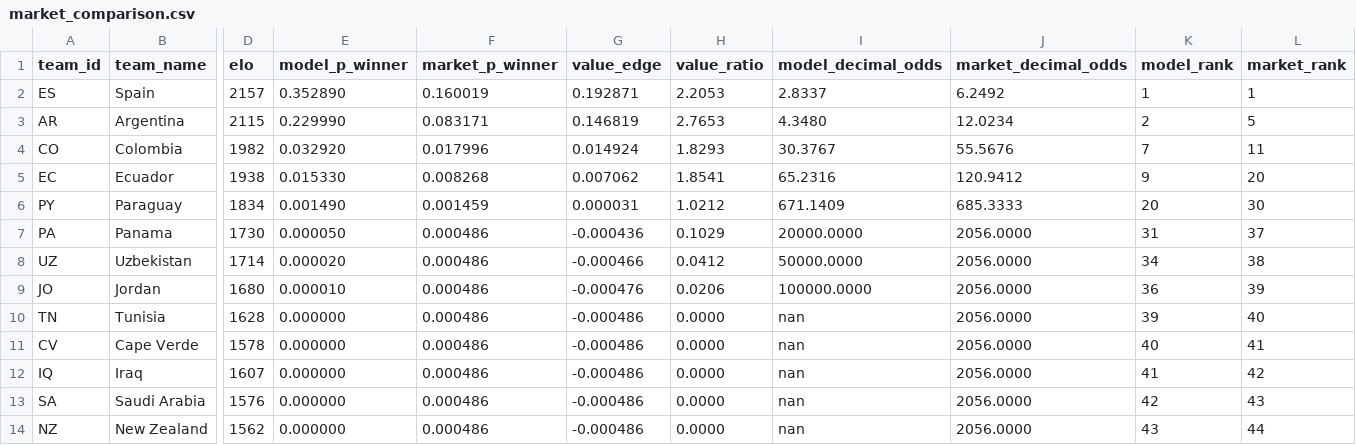
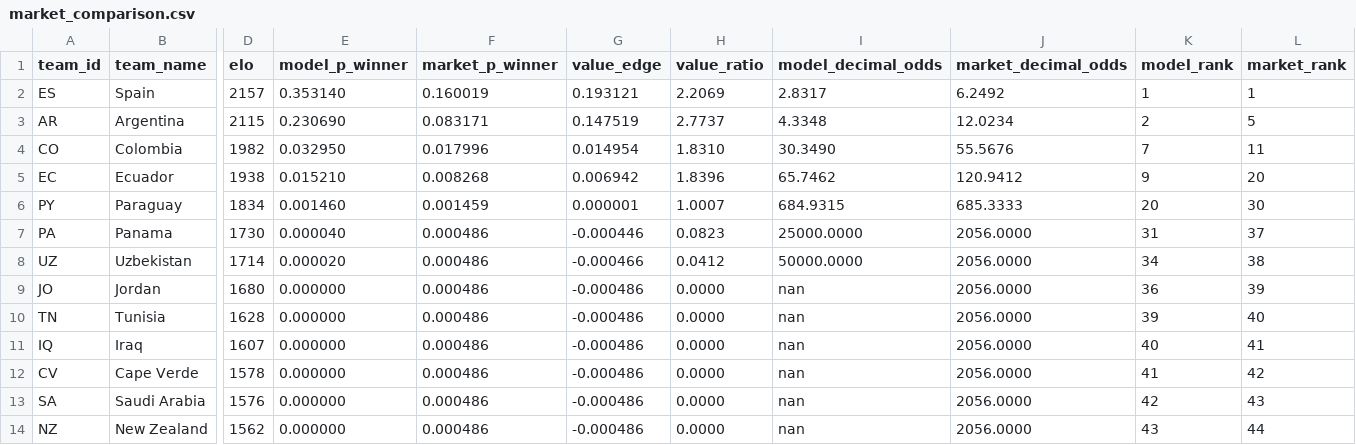
Before and after one commit to recommend-games/blog, a CSV file: experiments/world_cup_2026/outputs/market_comparison.csv, drawn as a sheet; only a part is shown, gaps mark what is left out; removed rows and columns are numbered as before the commit, all else as after; rows hold the shown columns only; the diff covers the shown part only; the diff names each change by its address in the sheet, - before the commit and + after, or states it on an @@ line.

```diff
--- a/experiments/world_cup_2026/outputs/market_comparison.csv
+++ b/experiments/world_cup_2026/outputs/market_comparison.csv
-E2 (model_p_winner): 0.352890
+E2 (model_p_winner): 0.353140
-G2 (value_edge): 0.192871
+G2 (value_edge): 0.193121
-H2 (value_ratio): 2.2053
+H2 (value_ratio): 2.2069
-I2 (model_decimal_odds): 2.8337
+I2 (model_decimal_odds): 2.8317
-E3 (model_p_winner): 0.229990
+E3 (model_p_winner): 0.230690
-G3 (value_edge): 0.146819
+G3 (value_edge): 0.147519
-H3 (value_ratio): 2.7653
+H3 (value_ratio): 2.7737
-I3 (model_decimal_odds): 4.3480
+I3 (model_decimal_odds): 4.3348
-E4 (model_p_winner): 0.032920
+E4 (model_p_winner): 0.032950
-G4 (value_edge): 0.014924
+G4 (value_edge): 0.014954
-H4 (value_ratio): 1.8293
+H4 (value_ratio): 1.8310
-I4 (model_decimal_odds): 30.3767
+I4 (model_decimal_odds): 30.3490
-E5 (model_p_winner): 0.015330
+E5 (model_p_winner): 0.015210
-G5 (value_edge): 0.007062
+G5 (value_edge): 0.006942
-H5 (value_ratio): 1.8541
+H5 (value_ratio): 1.8396
-I5 (model_decimal_odds): 65.2316
+I5 (model_decimal_odds): 65.7462
-E6 (model_p_winner): 0.001490
+E6 (model_p_winner): 0.001460
-G6 (value_edge): 0.000031
+G6 (value_edge): 0.000001
-H6 (value_ratio): 1.0212
+H6 (value_ratio): 1.0007
-I6 (model_decimal_odds): 671.1409
+I6 (model_decimal_odds): 684.9315
-E7 (model_p_winner): 0.000050
+E7 (model_p_winner): 0.000040
-G7 (value_edge): -0.000436
+G7 (value_edge): -0.000446
-H7 (value_ratio): 0.1029
+H7 (value_ratio): 0.0823
-I7 (model_decimal_odds): 20000.0000
+I7 (model_decimal_odds): 25000.0000
-E9 (model_p_winner): 0.000010
+E9 (model_p_winner): 0.000000
-G9 (value_edge): -0.000476
+G9 (value_edge): -0.000486
-H9 (value_ratio): 0.0206
+H9 (value_ratio): 0.0000
-I9 (model_decimal_odds): 100000.0000
+I9 (model_decimal_odds): nan
-row 11: CV | Cape Verde | 1578 | 0.000000 | 0.000486 | -0.000486 | 0.0000 | nan | 2056.0000 | 40 | 41
-K11 (model_rank): 41
+K11 (model_rank): 40
-L11 (market_rank): 42
+L11 (market_rank): 41
+row 12: CV | Cape Verde | 1578 | 0.000000 | 0.000486 | -0.000486 | 0.0000 | nan | 2056.0000 | 41 | 42
```
Also changed, not shown: 1 added row, 1 removed row and 92 edited cells elsewhere in this file, experiments/world_cup_2026/outputs/group_probabilities.csv, experiments/world_cup_2026/outputs/team_probabilities.csv, 1 other file.
